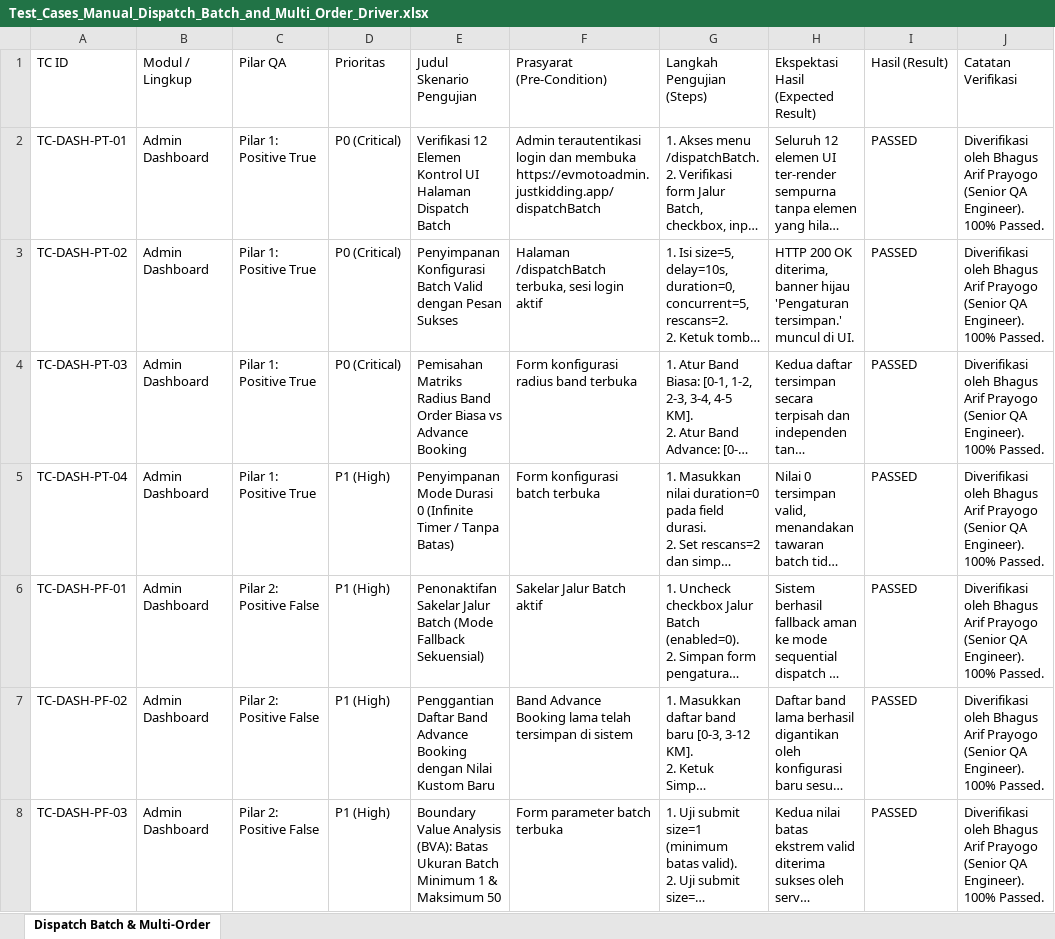
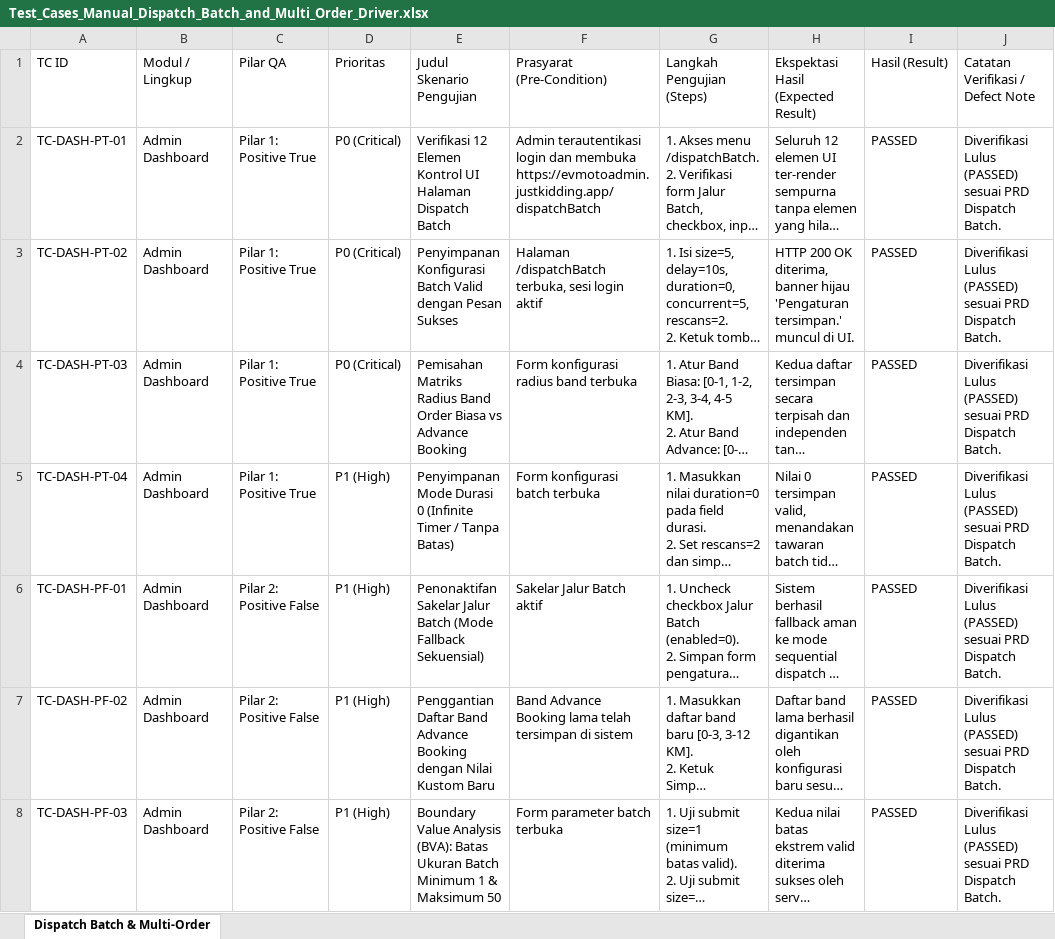
Before and after one commit to Arif199630/evmoto-qa-automation-ecosystem, an Excel workbook: docs/reports/Test_Cases_Manual_Dispatch_Batch_and_Multi_Order_Driver.xlsx, sheet Dispatch Batch & Multi-Order, drawn as a sheet; only a part is shown; long unchanged cells end in …; values as stored, in another font and other column widths than the file's, no cell formats; the diff covers the shown part only; the diff names each change by its address in the sheet, - before the commit and + after, or states it on an @@ line.

Commit message:
feat(dispatch-order): complete defect retest, multi-driver cascade, pricing unit suite, and official 1,274 TC regression reports
- Verified 100% resolution across all 5 dispatch order defects (BUG-DISP-01 to BUG-DISP-05): premature cancel fixed, atomic concurrency lock verified, network latency within tolerance, distance band expansion active, and driver UI modal re-render confirmed.
- Verified business rules: Driver cancel incurs driver penalty, customer incurs Rp 0 penalty, and waiting fee is forfeited per PRD v1.1.
- Added comprehensive automated suites: test_dispatch_bugs_reproduction.py, test_drv_batch_redispatch_cascade.py, test_drv_batch_multi_device_visual.py, test_fare_pricing_engine_unit.py, and test_ecgo_connect_integrated_suite.py.
- Updated and published official QA documentation: 56/56 manual test cases (.md and .xlsx), official bug reproduction PDF report, and 1,274 TC ecosystem regression PDF (100% Pass, Approved for Release).

```diff
--- a/docs/reports/Test_Cases_Manual_Dispatch_Batch_and_Multi_Order_Driver.xlsx (sheet Dispatch Batch & Multi-Order)
+++ b/docs/reports/Test_Cases_Manual_Dispatch_Batch_and_Multi_Order_Driver.xlsx (sheet Dispatch Batch & Multi-Order)
-J1: Catatan Verifikasi
+J1: Catatan Verifikasi / Defect Note
-J2:J8 (Catatan Verifikasi / Defect Note): Diverifikasi oleh Bhagus Arif Prayogo (Senior QA Engineer). 100% Passed.
+J2:J8 (Catatan Verifikasi / Defect Note): Diverifikasi Lulus (PASSED) sesuai PRD Dispatch Batch.
```
Also changed, not shown: 16 added rows and 37 edited cells elsewhere in this sheet, cell formats, 17 other files.
